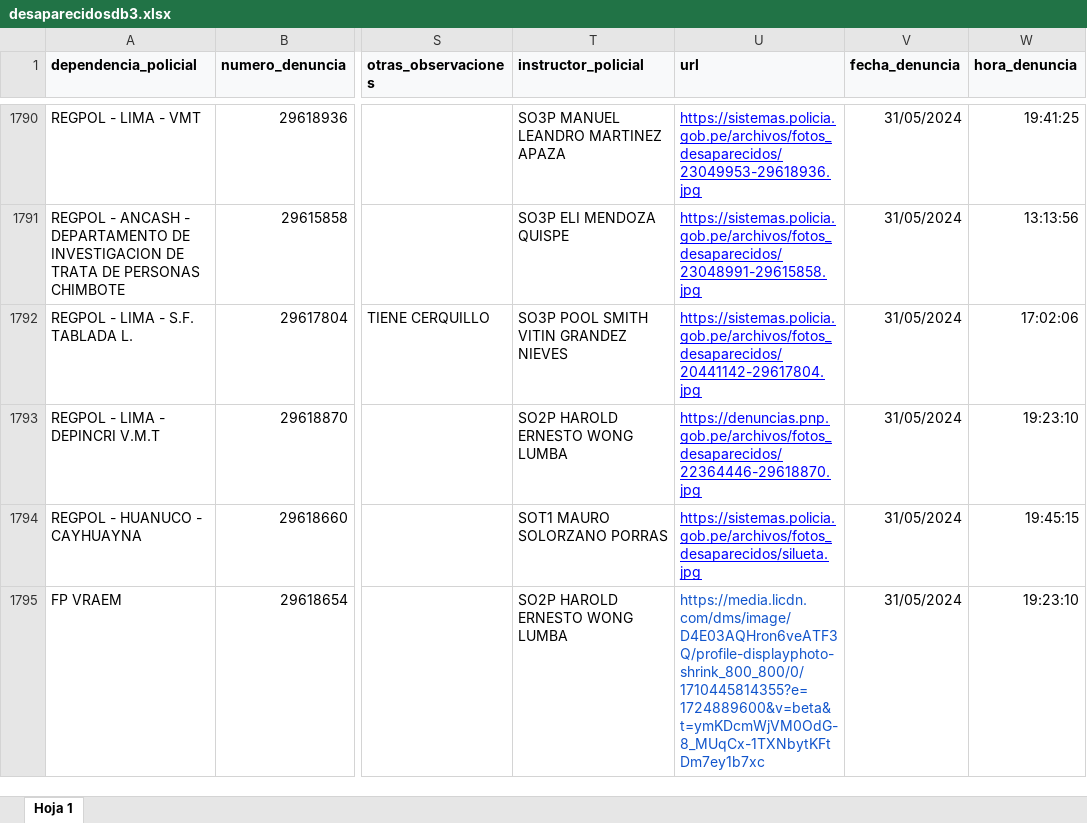
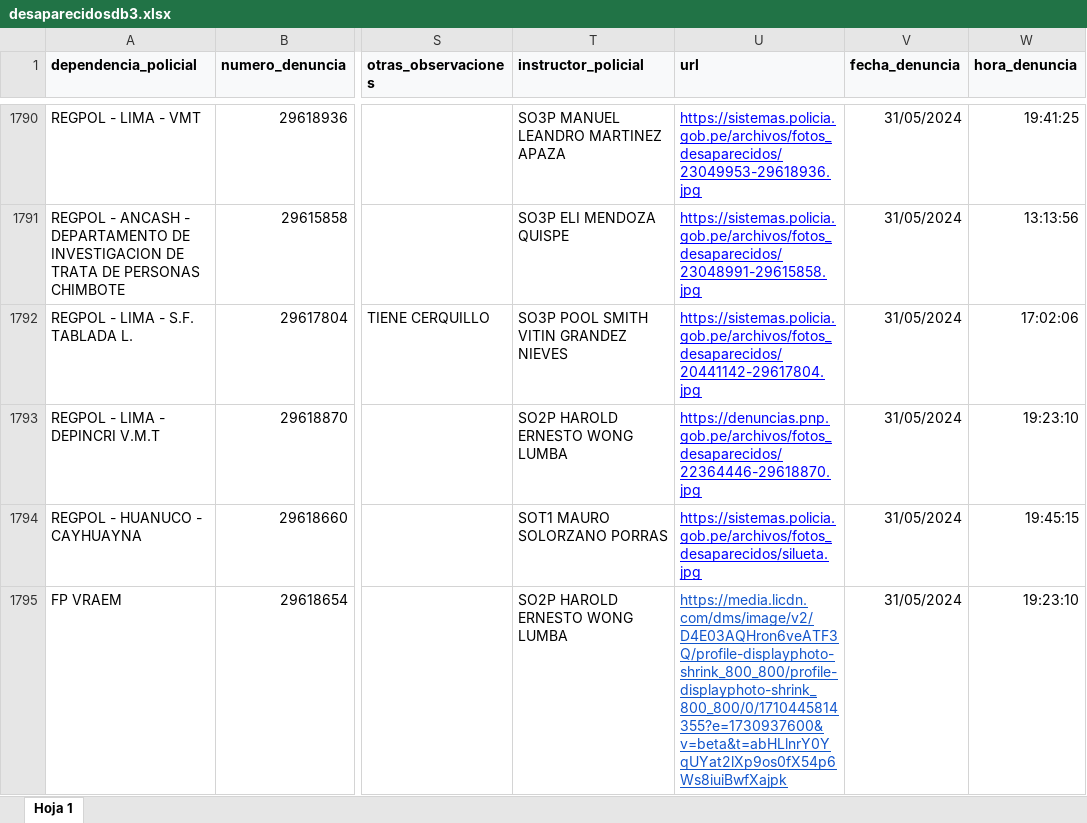
Before and after one commit to JuanC-L/saqueadores-anawebapp, an Excel workbook: desaparecidosdb3.xlsx, sheet Hoja 1, drawn as a sheet; only a part is shown, gaps mark what is left out; values as stored, in another font and other column widths than the file's, no borders; the diff names each change by its address in the sheet, - before the commit and + after, or states it on an @@ line.

Commit message:
Add files via upload

```diff
--- a/desaparecidosdb3.xlsx (sheet Hoja 1)
+++ b/desaparecidosdb3.xlsx (sheet Hoja 1)
-U1795 (url): https://media.licdn.com/dms/image/D4E03AQHron6veATF3Q/profile-displayphoto-shrink_800_800/0/1710445814355?e=1724889600&v=beta&t=ymKDcmWjVM0OdG-8_MUqCx-1TXNbytKFtDm7ey1b7xc
+U1795 (url): https://media.licdn.com/dms/image/v2/D4E03AQHron6veATF3Q/profile-displayphoto-shrink_800_800/profile-displayphoto-shrink_800_800/0/1710445814355?e=1730937600&v=beta&t=abHLlnrY0YqUYat2lXp9os0fX54p6Ws8iuiBwfXajpk
-U1795 underline: off
+U1795 underline: on
```
